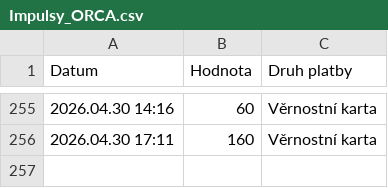
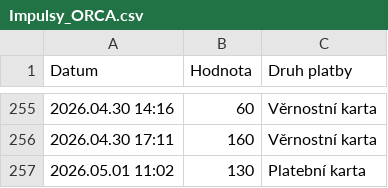
Before and after one commit to jfischer123/Grafana_1, a CSV file: Impulsy_ORCA.csv, drawn as a sheet; only a part is shown, gaps mark what is left out.

```diff
--- a/Impulsy_ORCA.csv
+++ b/Impulsy_ORCA.csv
@@ -256 +256,2 @@ Datum,Hodnota,Druh platby
 2026.04.30 17:11,160,Věrnostní karta
+2026.05.01 11:02,130,Platební karta
```
